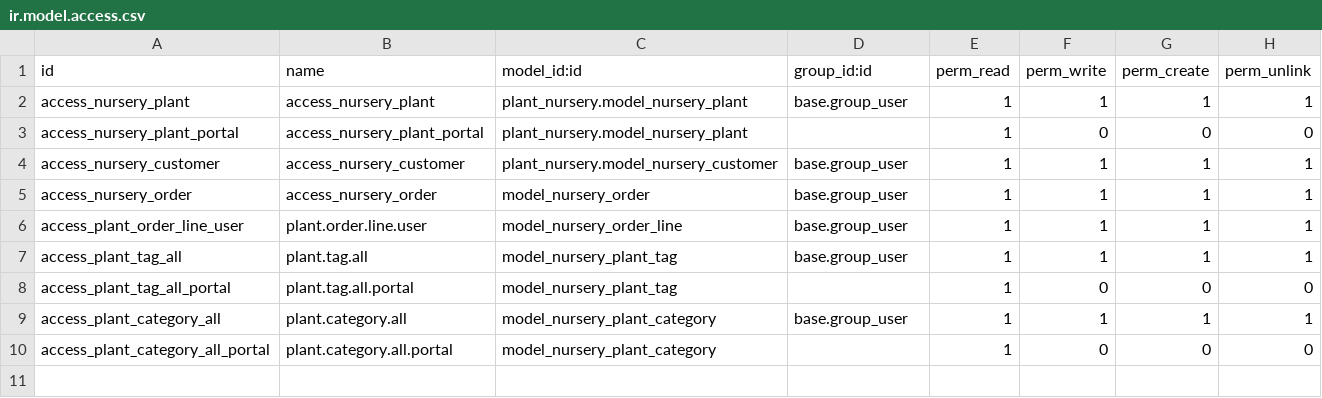
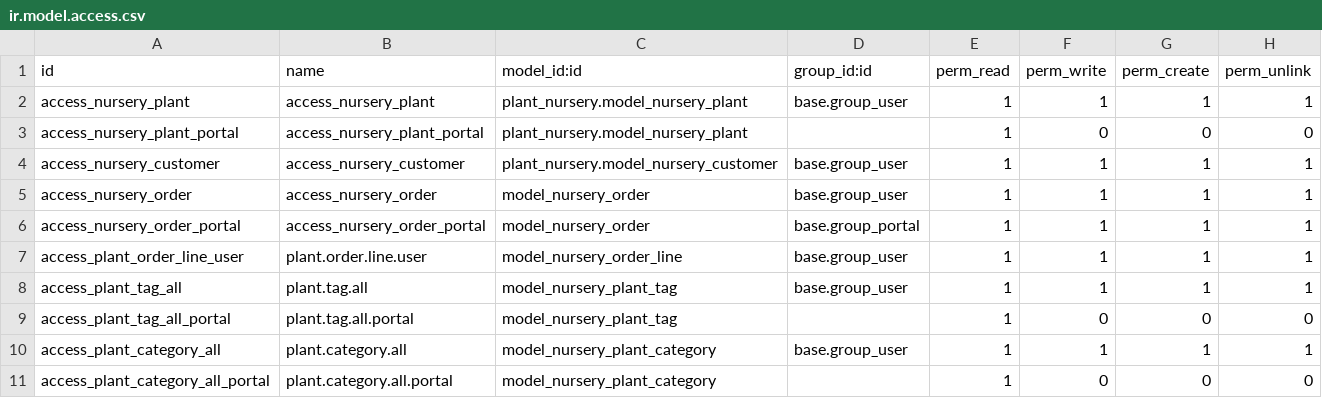
Before and after one commit to tivisse/odooplants, a CSV file: plant_nursery/security/ir.model.access.csv, drawn as a sheet.

Commit message:
[IMP] plant_nursery: Add a /my/orders for portal users

```diff
--- a/plant_nursery/security/ir.model.access.csv
+++ b/plant_nursery/security/ir.model.access.csv
@@ -5,2 +5,3 @@ access_nursery_customer,access_nursery_customer,plant_nursery.model_nursery_cust
 access_nursery_order,access_nursery_order,model_nursery_order,base.group_user,1,1,1,1
+access_nursery_order_portal,access_nursery_order_portal,model_nursery_order,base.group_portal,1,1,1,1
 access_plant_order_line_user,plant.order.line.user,model_nursery_order_line,base.group_user,1,1,1,1
```
Also changed, not shown: 6 other files.
